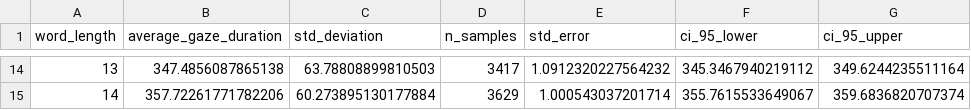
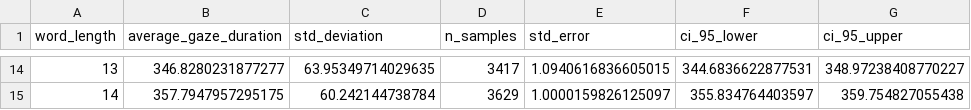
Before and after one commit to BaiYunpeng1949/hierarchical-resource-rational-reader, a CSV file: results/section1/simulated_results/gaze_duration_vs_word_length.csv, drawn as a sheet; only a part is shown, gaps mark what is left out; the diff covers the shown part only.

```diff
--- a/results/section1/simulated_results/gaze_duration_vs_word_length.csv
+++ b/results/section1/simulated_results/gaze_duration_vs_word_length.csv
@@ -14,2 +14,2 @@ word_length,average_gaze_duration,std_deviation,n_samples,std_error,ci_95_lower,
-13,347.4856087865138,63.78808899810503,3417,1.0912320227564232,345.3467940219112,349.6244235511164
-14,357.72261771782206,60.273895130177884,3629,1.000543037201714,355.7615533649067,359.6836820707374
+13,346.8280231877277,63.95349714029635,3417,1.0940616836605015,344.6836622877531,348.97238408770227
+14,357.7947957295175,60.242144738784,3629,1.0000159826125097,355.834764403597,359.754827055438
```
Also changed, not shown: 60 edited cells elsewhere in this file, results/section1/simulated_results/gaze_duration_vs_word_log_frequency_binned.csv, results/section1/simulated_results/gaze_duration_vs_word_logit_predictability_binned.csv, 6 other files.
